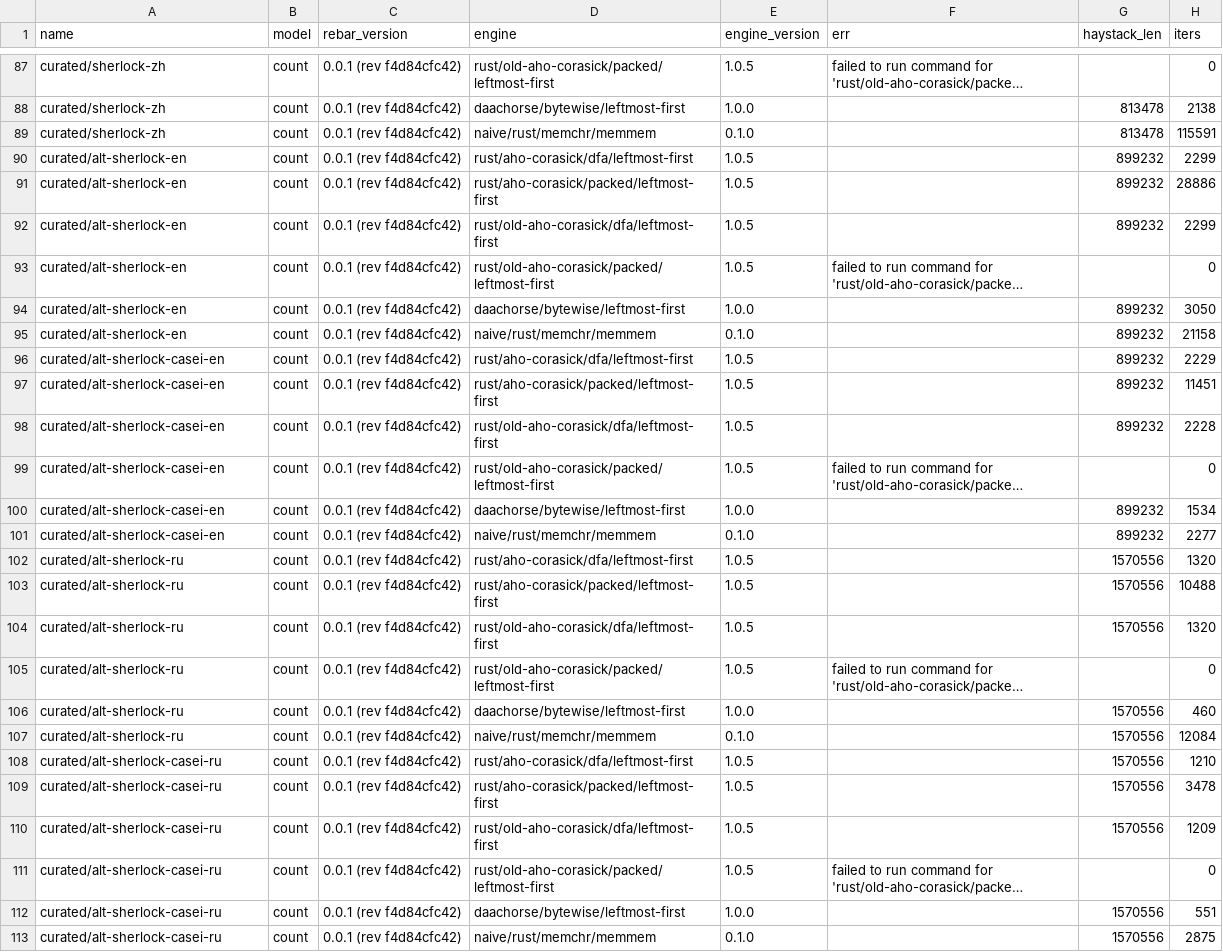
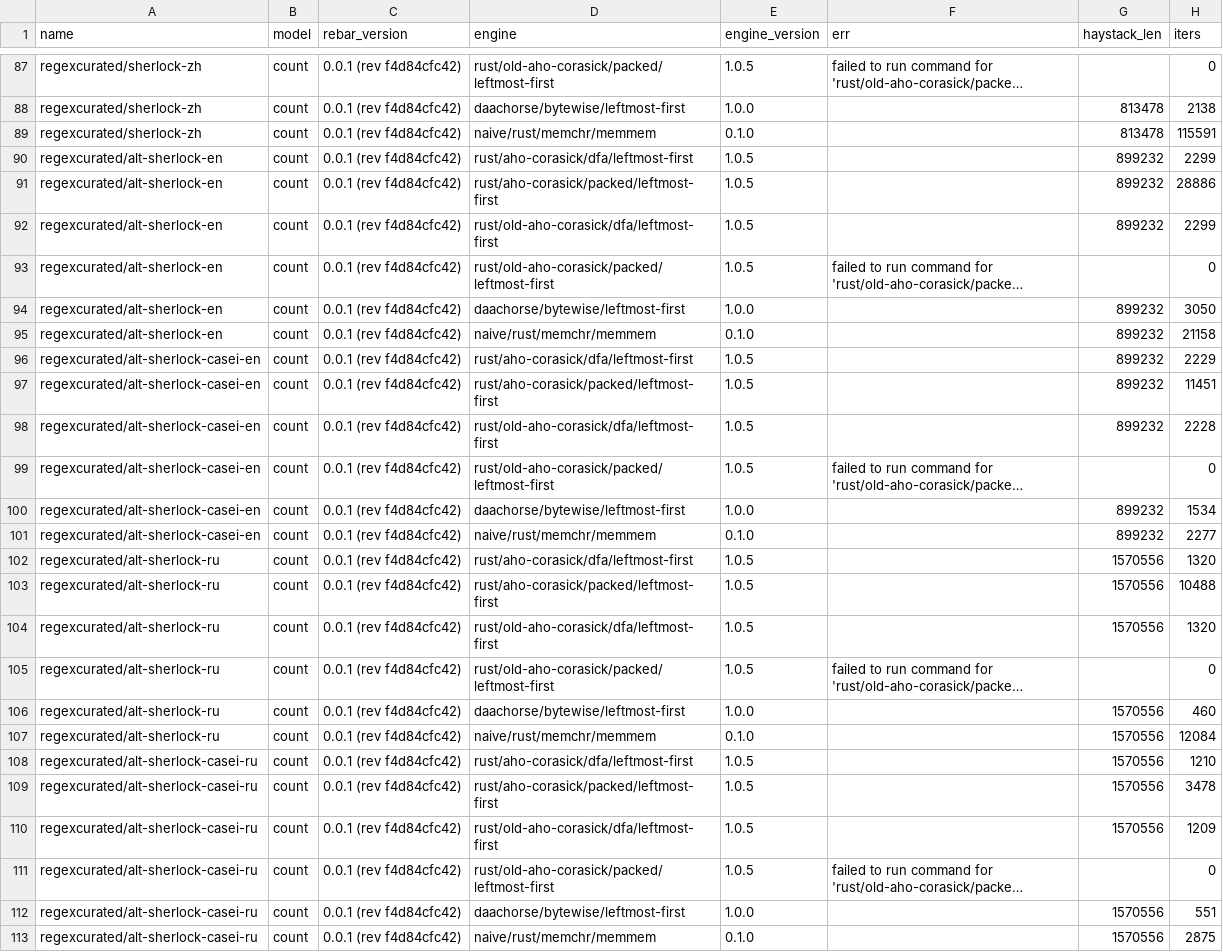
Before and after one commit to BurntSushi/aho-corasick, a CSV file: benchmarks/record/aarch64/2023-09-16.csv, drawn as a sheet; only a part is shown, gaps mark what is left out; long unchanged cells end in …; the diff covers the shown part only; the diff names each change by its address in the sheet, - before the commit and + after, or states it on an @@ line.

Commit message:
benchmarks: rename 'curated' to 'regexcurated'
This reflects the fact that these come from rebar's primary regex
benchmark and aren't necessarily curated with respect to Aho-Corasick
specifically.

```diff
--- a/benchmarks/record/aarch64/2023-09-16.csv
+++ b/benchmarks/record/aarch64/2023-09-16.csv
-A87:A89 (name): curated/sherlock-zh
+A87:A89 (name): regexcurated/sherlock-zh
-A90:A95 (name): curated/alt-sherlock-en
+A90:A95 (name): regexcurated/alt-sherlock-en
-A96:A101 (name): curated/alt-sherlock-casei-en
+A96:A101 (name): regexcurated/alt-sherlock-casei-en
-A102:A107 (name): curated/alt-sherlock-ru
+A102:A107 (name): regexcurated/alt-sherlock-ru
-A108:A113 (name): curated/alt-sherlock-casei-ru
+A108:A113 (name): regexcurated/alt-sherlock-casei-ru
```
Also changed, not shown: 61 edited cells elsewhere in this file, benchmarks/record/aarch64/2023-09-07.csv, benchmarks/record/aarch64/2023-09-17.csv, 5 other files.
